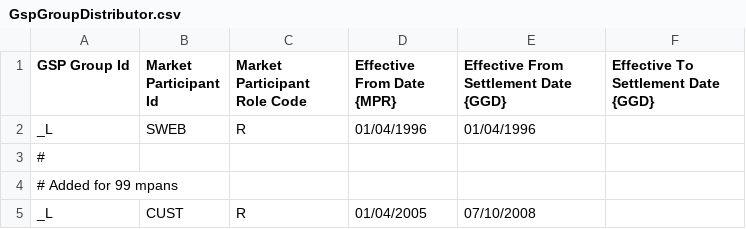
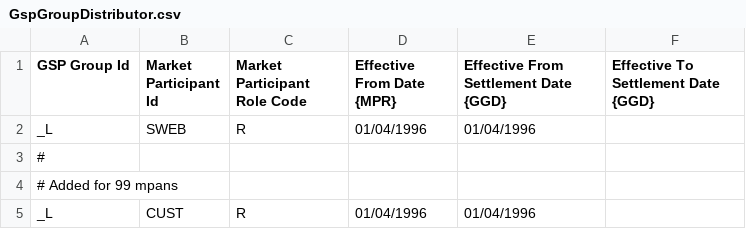
Before and after one commit to WessexWater/chellow, a CSV file: web/WEB-INF/mdd-test/GspGroupDistributor.csv, drawn as a sheet.

```diff
--- a/web/WEB-INF/mdd-test/GspGroupDistributor.csv
+++ b/web/WEB-INF/mdd-test/GspGroupDistributor.csv
@@ -4,2 +4,2 @@
 # Added for 99 mpans
-"_L","CUST","R","01/04/2005","07/10/2008",""
+"_L","CUST","R","01/04/1996","01/04/1996",""
```
Also changed, not shown: web/WEB-INF/mdd/GspGroupDistributor.csv, 5 other files.
